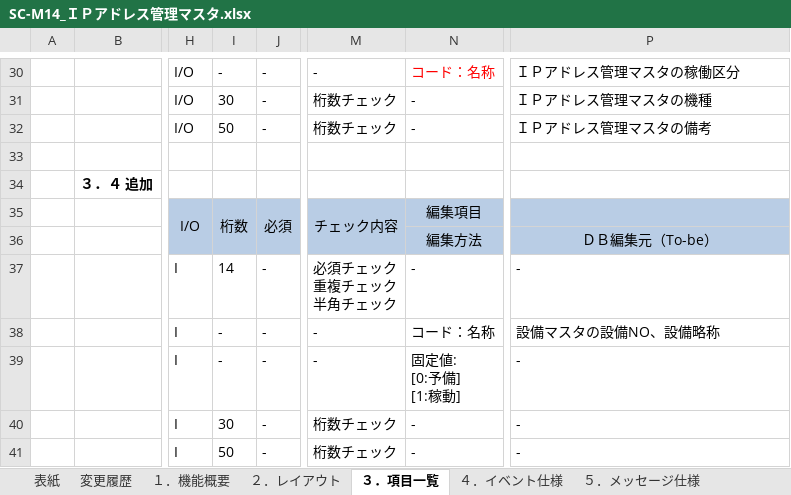
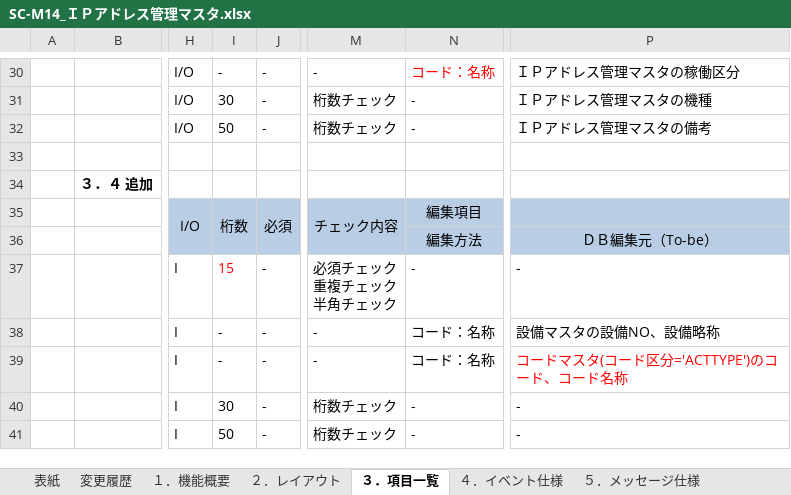
Before and after one commit to LeviDlflu/backdoor, an Excel workbook: 01_基本設計書/20191231リリース/SC-M14_ＩＰアドレス管理マスタ.xlsx, sheet ３．項目一覧, drawn as a sheet; only a part is shown, gaps mark what is left out; values as stored, in another font and other column widths than the file's, no borders; ↵ is a line break in a cell; the diff names each change by its address in the sheet, - before the commit and + after, or states it on an @@ line.

```diff
--- a/01_基本設計書/20191231リリース/SC-M14_ＩＰアドレス管理マスタ.xlsx (sheet ３．項目一覧)
+++ b/01_基本設計書/20191231リリース/SC-M14_ＩＰアドレス管理マスタ.xlsx (sheet ３．項目一覧)
-I37: 14
+I37: 15
-I37 text colour: black
+I37 text colour: #FF0000
-N39: 固定値: ↵ [0:予備] ↵ [1:稼動]
+N39: コード：名称
-P39: -
+P39: コードマスタ(コード区分='ACTTYPE')のコード、コード名称
-P39 text colour: black
+P39 text colour: #FF0000
```
Also changed, not shown: 01_基本設計書/20191231リリース/SC-M10_設備マスタ.xlsx, 01_基本設計書/20191231リリース/SC-M19_勤務テーブルマスタ.xlsx.
